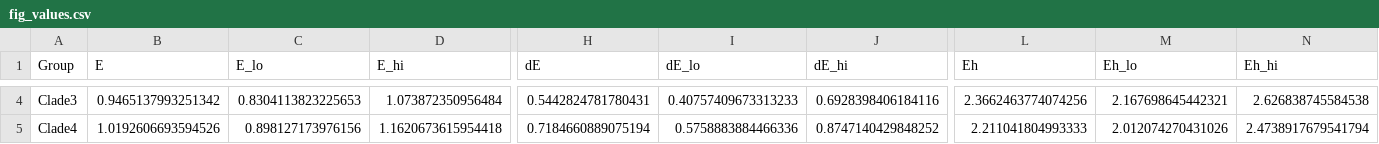
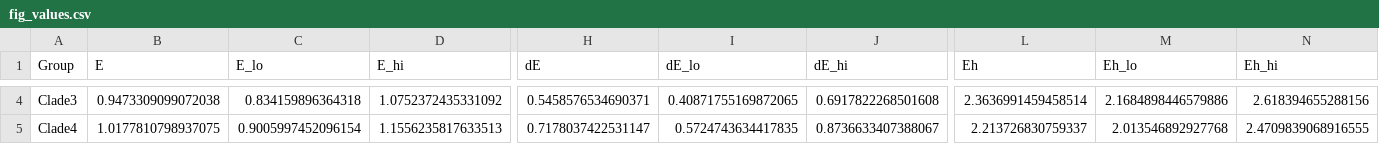
Before and after one commit to icakin/Candidas, a CSV file: results/tables/fig_values.csv, drawn as a sheet; only a part is shown, gaps mark what is left out; the diff covers the shown part only; the diff names each change by its address in the sheet, - before the commit and + after, or states it on an @@ line.

```diff
--- a/results/tables/fig_values.csv
+++ b/results/tables/fig_values.csv
-B4 (E): 0.9465137993251342
+B4 (E): 0.9473309099072038
-C4 (E_lo): 0.8304113823225653
+C4 (E_lo): 0.834159896364318
-D4 (E_hi): 1.073872350956484
+D4 (E_hi): 1.0752372435331092
-H4 (dE): 0.5442824781780431
+H4 (dE): 0.5458576534690371
-I4 (dE_lo): 0.40757409673313233
+I4 (dE_lo): 0.40871755169872065
-J4 (dE_hi): 0.6928398406184116
+J4 (dE_hi): 0.6917822268501608
-L4 (Eh): 2.3662463774074256
+L4 (Eh): 2.3636991459458514
-M4 (Eh_lo): 2.167698645442321
+M4 (Eh_lo): 2.1684898446579886
-N4 (Eh_hi): 2.626838745584538
+N4 (Eh_hi): 2.618394655288156
-B5 (E): 1.0192606693594526
+B5 (E): 1.0177810798937075
-C5 (E_lo): 0.898127173976156
+C5 (E_lo): 0.9005997452096154
-D5 (E_hi): 1.1620673615954418
+D5 (E_hi): 1.1556235817633513
-H5 (dE): 0.7184660889075194
+H5 (dE): 0.7178037422531147
-I5 (dE_lo): 0.5758883884466336
+I5 (dE_lo): 0.5724743634417835
-J5 (dE_hi): 0.8747140429848252
+J5 (dE_hi): 0.8736633407388067
-L5 (Eh): 2.211041804993333
+L5 (Eh): 2.213726830759337
-M5 (Eh_lo): 2.012074270431026
+M5 (Eh_lo): 2.013546892927768
-N5 (Eh_hi): 2.4738917679541794
+N5 (Eh_hi): 2.4709839068916555
```
Also changed, not shown: 152 edited cells elsewhere in this file, results/tables/arrhenius_growth_fgC_h_coefs.csv, results/tables/bayes_clade_contrasts.csv, 51 other files.
